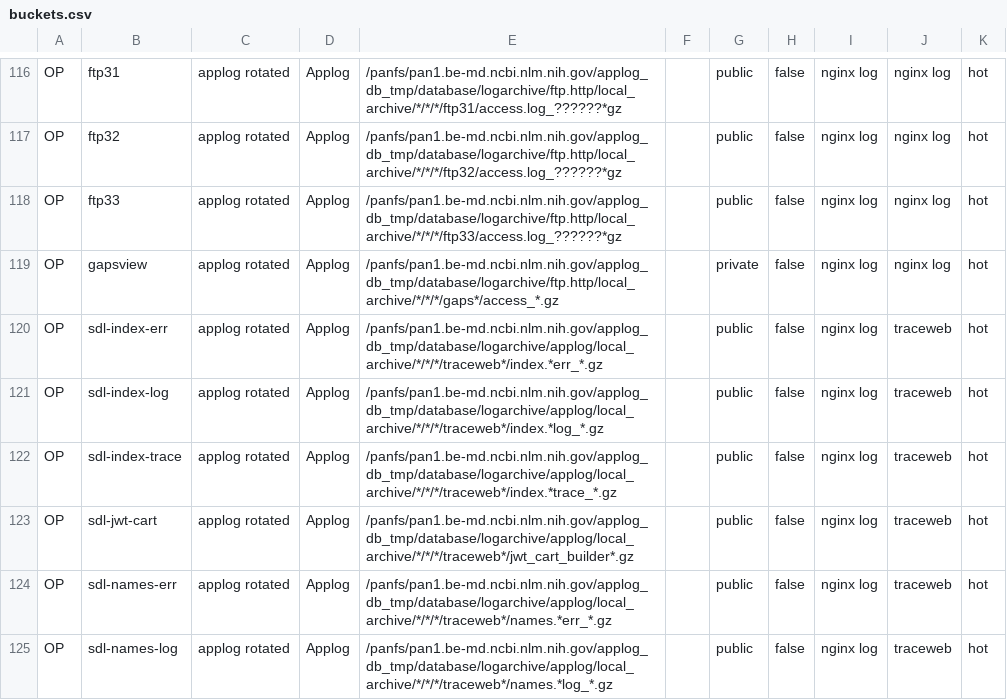
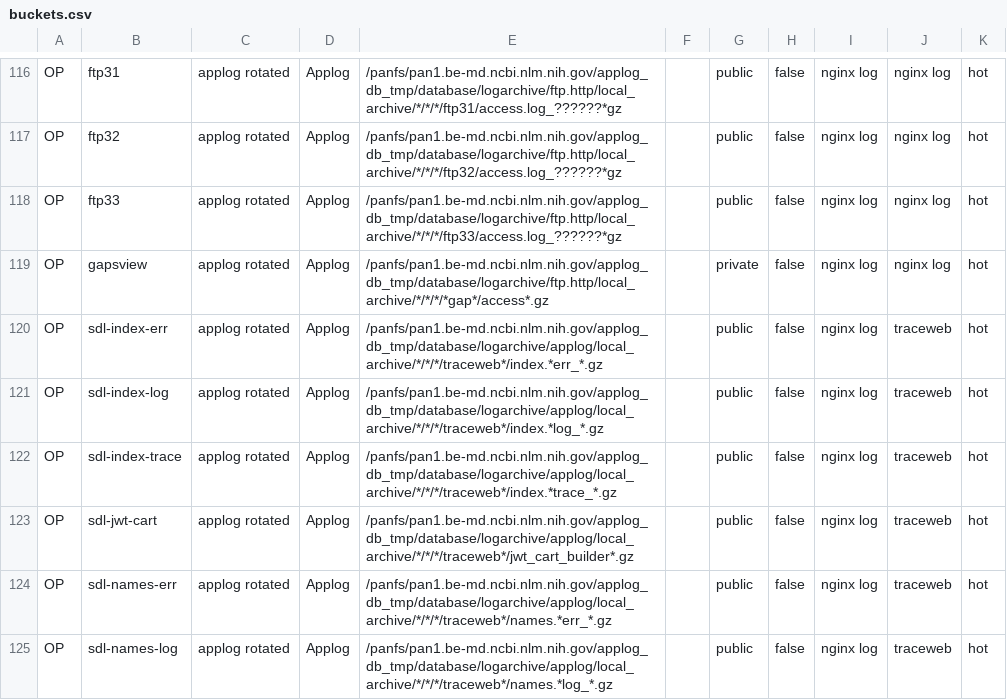
Before and after one commit to ncbi/ncbi-logging, a CSV file: sql/buckets.csv, drawn as a sheet; only a part is shown, gaps mark what is left out.

```diff
--- a/sql/buckets.csv
+++ b/sql/buckets.csv
@@ -118,3 +118,3 @@ OP,ftp32,"applog rotated",Applog,/panfs/pan1.be-md.ncbi.nlm.nih.gov/applog_db_tm
 OP,ftp33,"applog rotated",Applog,/panfs/pan1.be-md.ncbi.nlm.nih.gov/applog_db_tmp/database/logarchive/ftp.http/local_archive/*/*/*/ftp33/access.log_??????*gz,"",public,false,"nginx log","nginx log",hot
-OP,gapsview,"applog rotated",Applog,/panfs/pan1.be-md.ncbi.nlm.nih.gov/applog_db_tmp/database/logarchive/ftp.http/local_archive/*/*/*/gaps*/access_*.gz,"",private,false,"nginx log","nginx log",hot
+OP,gapsview,"applog rotated",Applog,/panfs/pan1.be-md.ncbi.nlm.nih.gov/applog_db_tmp/database/logarchive/ftp.http/local_archive/*/*/*/*gap*/access*.gz,"",private,false,"nginx log","nginx log",hot
 OP,sdl-index-err,"applog rotated",Applog,/panfs/pan1.be-md.ncbi.nlm.nih.gov/applog_db_tmp/database/logarchive/applog/local_archive/*/*/*/traceweb*/index.*err_*.gz,"",public,false,"nginx log",traceweb,hot
```
Also changed, not shown: sql/buckets.tsv, 5 other files.
